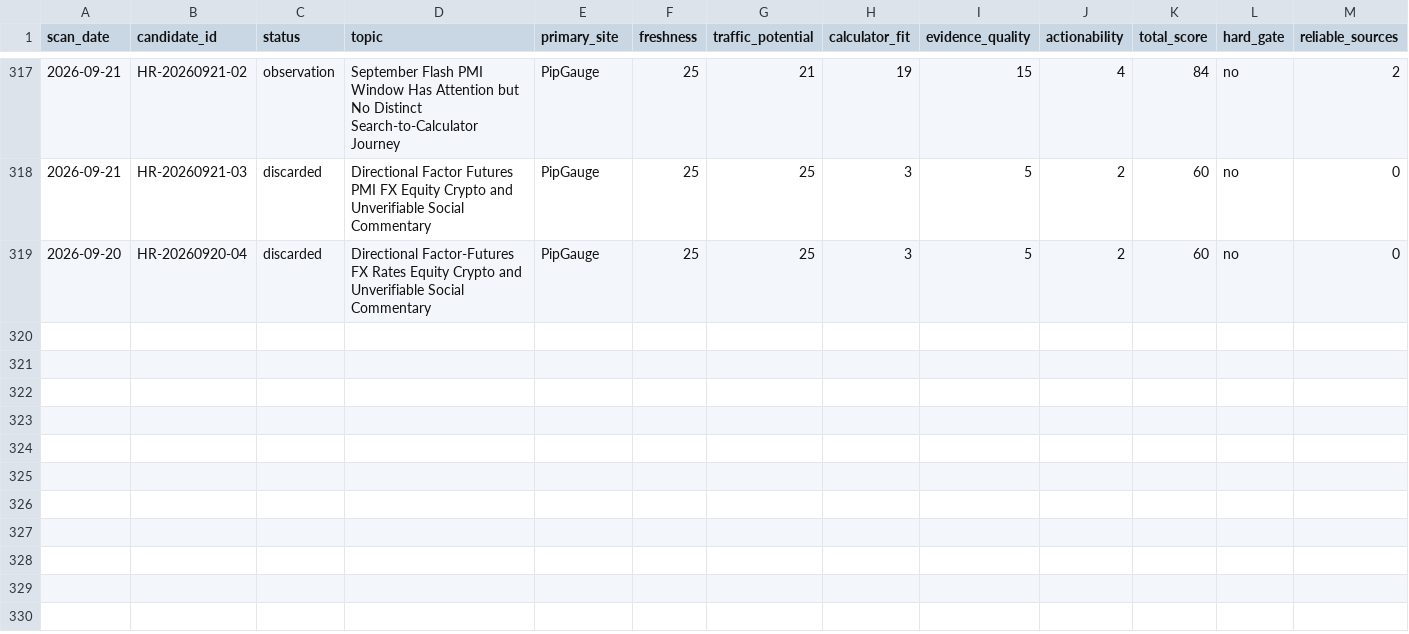
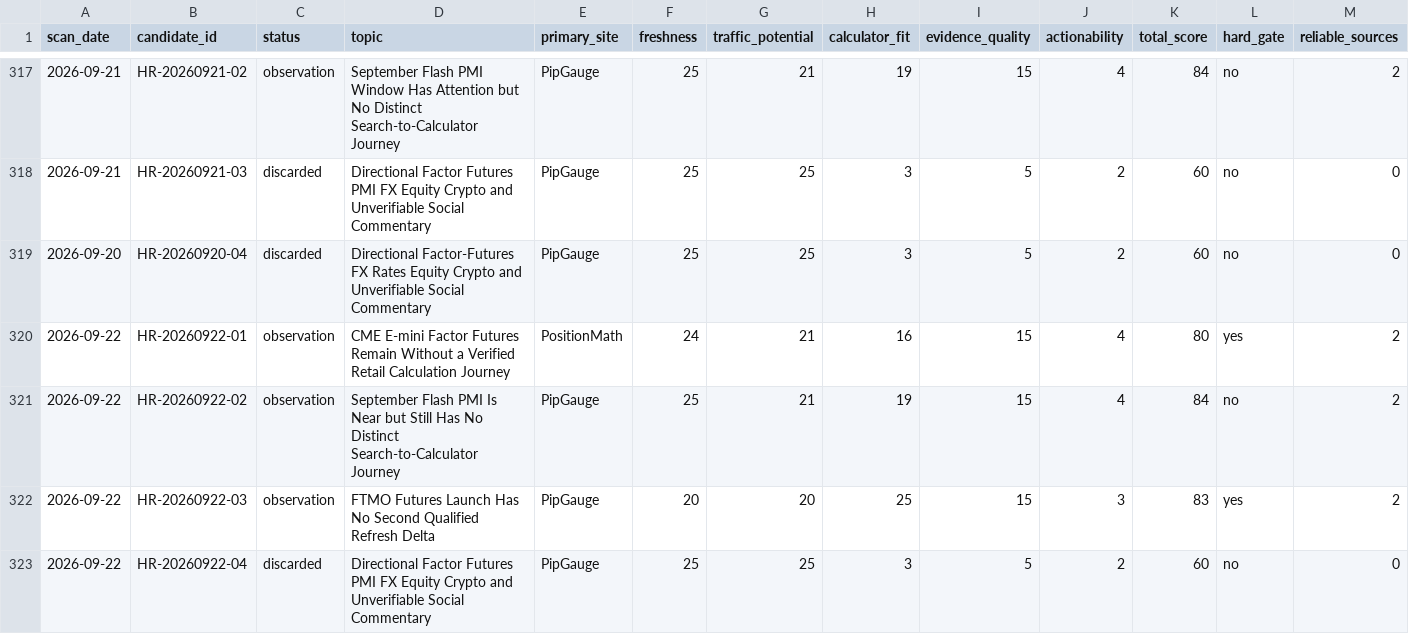
Before and after one commit to alastor8906/pipgauge-hotspot-radar-pages, a CSV file: 热点候选总表.csv, drawn as a sheet; only a part is shown, gaps mark what is left out; rows hold the shown columns only; the diff names each change by its address in the sheet, - before the commit and + after, or states it on an @@ line.

Commit message:
radar: add 2026-09-22 scan

```diff
--- a/热点候选总表.csv
+++ b/热点候选总表.csv
+row 320: 2026-09-22 | HR-20260922-01 | observation | CME E-mini Factor Futures Remain Without a Verified Retail Calculation Journey | PositionMath | 24 | 21 | 16 | 15 | 4 | 80 | yes | 2
+row 321: 2026-09-22 | HR-20260922-02 | observation | September Flash PMI Is Near but Still Has No Distinct Search-to-Calculator Journey | PipGauge | 25 | 21 | 19 | 15 | 4 | 84 | no | 2
+row 322: 2026-09-22 | HR-20260922-03 | observation | FTMO Futures Launch Has No Second Qualified Refresh Delta | PipGauge | 20 | 20 | 25 | 15 | 3 | 83 | yes | 2
+row 323: 2026-09-22 | HR-20260922-04 | discarded | Directional Factor Futures PMI FX Equity Crypto and Unverifiable Social Commentary | PipGauge | 25 | 25 | 3 | 5 | 2 | 60 | no | 0
```
Also changed, not shown: 11 other files.
